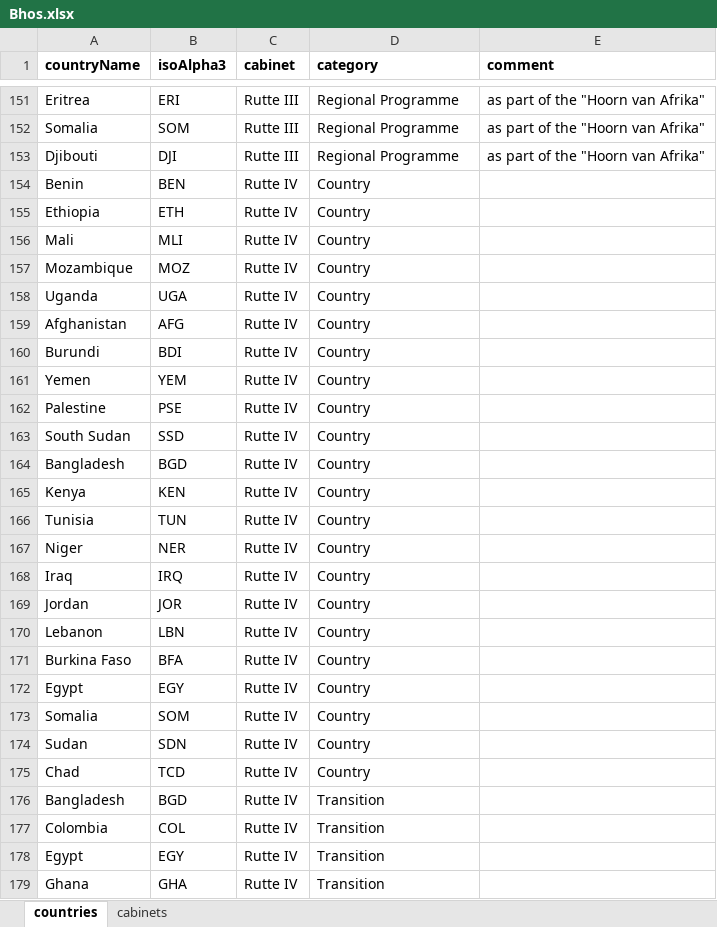
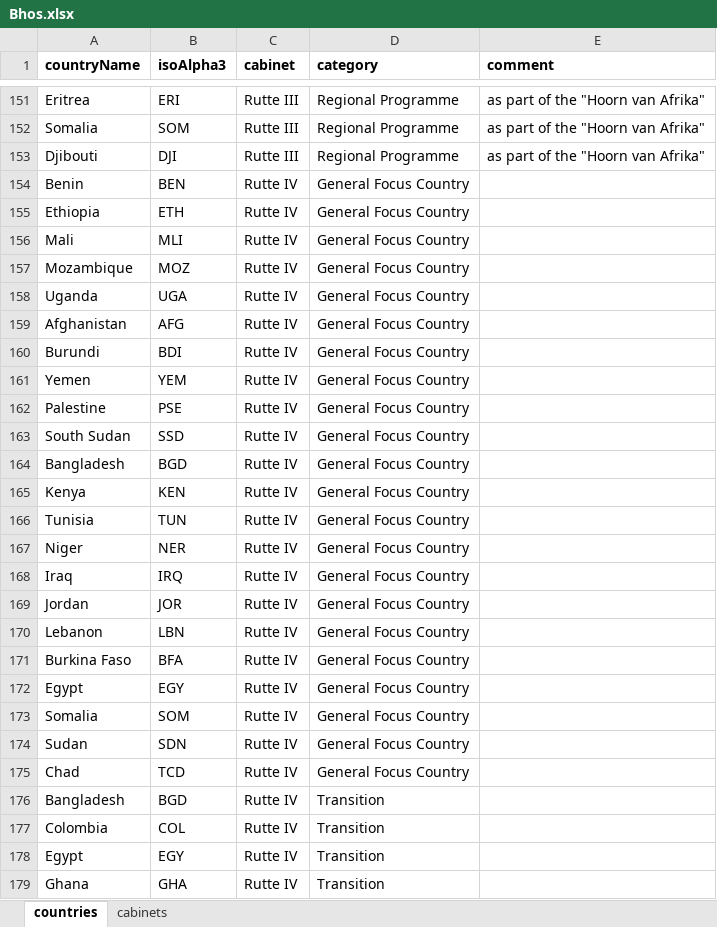
Before and after one commit to jakoblistabarth/itc-atlas, an Excel workbook: data/static/Bhos.xlsx, sheet countries, drawn as a sheet; only a part is shown, gaps mark what is left out; values as stored, in another font and other column widths than the file's, no borders; the diff covers the shown part only; the diff names each change by its address in the sheet, - before the commit and + after, or states it on an @@ line.

```diff
--- a/data/static/Bhos.xlsx (sheet countries)
+++ b/data/static/Bhos.xlsx (sheet countries)
-D154:D175 (category): Country
+D154:D175 (category): General Focus Country
```
Also changed, not shown: 51 edited cells elsewhere in this sheet, 2 other files.
